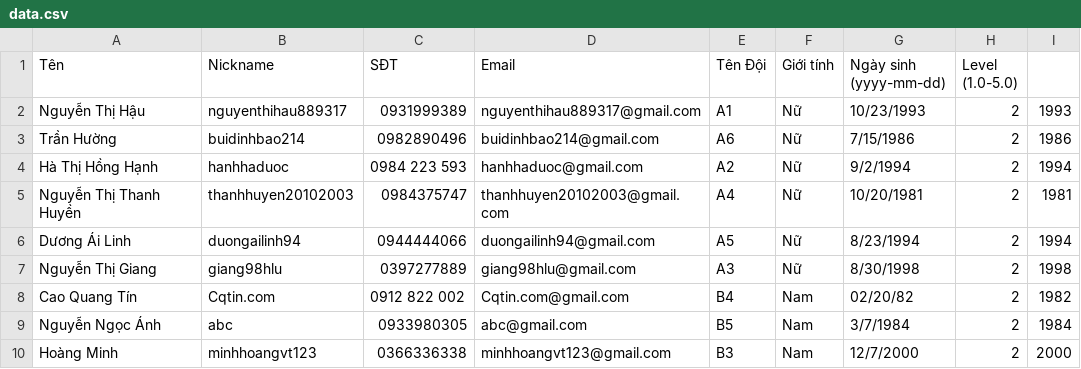
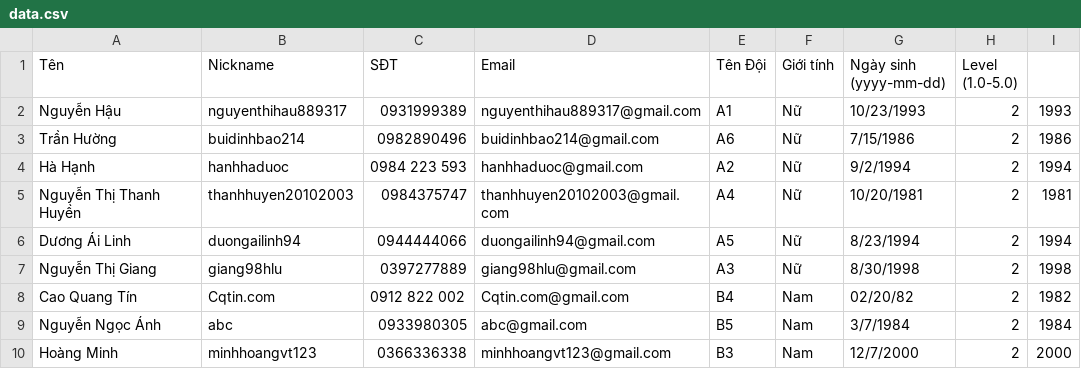
Before and after one commit to cqtin2024/pickleball, a CSV file: data.csv, drawn as a sheet; only a part is shown.

Commit message:
Update data.csv

```diff
--- a/data.csv
+++ b/data.csv
@@ -1,5 +1,5 @@
 Tên,Nickname,SĐT,Email,Tên Đội,Giới tính,Ngày sinh (yyyy-mm-dd),Level (1.0-5.0),
-Nguyễn Thị Hậu,nguyenthihau889317,0931999389,nguyenthihau889317@gmail.com,A1,Nữ,10/23/1993,2,1993
+Nguyễn Hậu,nguyenthihau889317,0931999389,nguyenthihau889317@gmail.com,A1,Nữ,10/23/1993,2,1993
 Trần Hường,buidinhbao214,0982890496,buidinhbao214@gmail.com,A6,Nữ,7/15/1986,2,1986
-Hà Thị Hồng Hạnh,hanhhaduoc,0984 223 593,hanhhaduoc@gmail.com,A2,Nữ,9/2/1994,2,1994
+Hà Hạnh,hanhhaduoc,0984 223 593,hanhhaduoc@gmail.com,A2,Nữ,9/2/1994,2,1994
 Nguyễn Thị Thanh Huyền,thanhhuyen20102003,0984375747,thanhhuyen20102003@gmail.com,A4,Nữ,10/20/1981,2,1981
```
